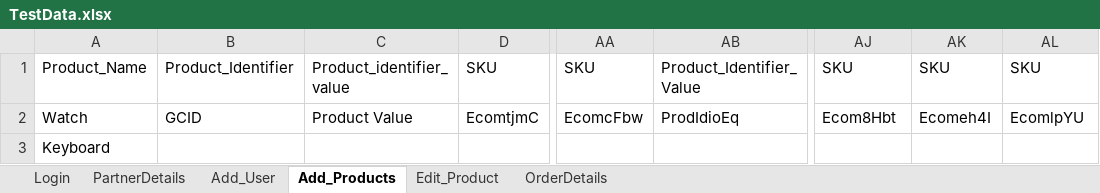
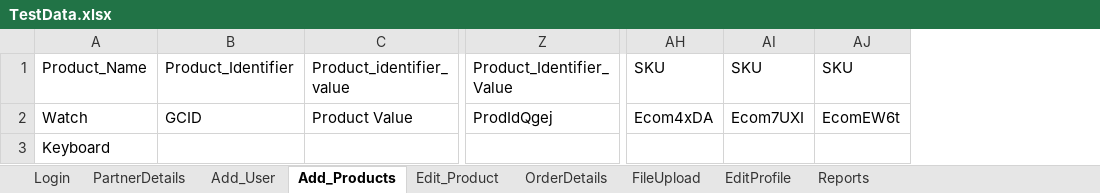
Before and after one commit to franci876/Ecom-Wizard, an Excel workbook: src/TestData.xlsx, sheet Add_Products, drawn as a sheet; only a part is shown, gaps mark what is left out; values as stored, in another font and other column widths than the file's, no borders; removed rows and columns are numbered as before the commit, all else as after; the diff names each change by its address in the sheet, - before the commit and + after, or states it on an @@ line.

```diff
--- a/src/TestData.xlsx (sheet Add_Products)
+++ b/src/TestData.xlsx (sheet Add_Products)
+sheet tab: FileUpload
+sheet tab: EditProfile
+sheet tab: Reports
-column D (SKU), row 2: EcomtjmC
-column AA (SKU), row 2: EcomcFbw
-Z2 (Product_Identifier_Value): ProdIdioEq
+Z2 (Product_Identifier_Value): ProdIdQgej
-AH2 (SKU): Ecom8Hbt
+AH2 (SKU): Ecom4xDA
-AI2 (SKU): Ecomeh4I
+AI2 (SKU): Ecom7UXI
-AJ2 (SKU): EcomlpYU
+AJ2 (SKU): EcomEW6t
```
Also changed, not shown: sheet Add_User, sheet Login, sheet PartnerDetails, src/TestDataH.xlsx, 40 other files.
